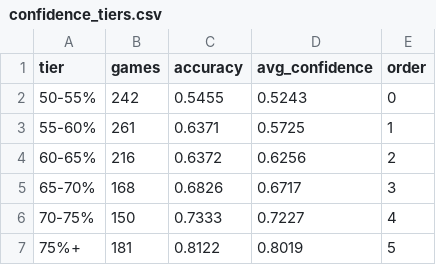
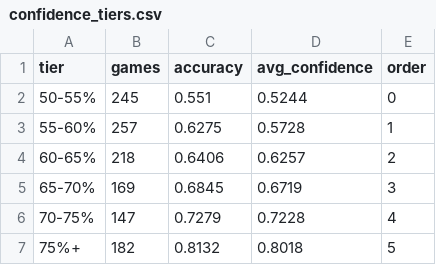
Before and after one commit to KrishKalra19/nfl-predictor, a CSV file: outputs/dashboard/confidence_tiers.csv, drawn as a sheet.

```diff
--- a/outputs/dashboard/confidence_tiers.csv
+++ b/outputs/dashboard/confidence_tiers.csv
@@ -1,7 +1,7 @@
 tier,games,accuracy,avg_confidence,order
-50-55%,242,0.5455,0.5243,0
-55-60%,261,0.6371,0.5725,1
-60-65%,216,0.6372,0.6256,2
-65-70%,168,0.6826,0.6717,3
-70-75%,150,0.7333,0.7227,4
-75%+,181,0.8122,0.8019,5
+50-55%,245,0.551,0.5244,0
+55-60%,257,0.6275,0.5728,1
+60-65%,218,0.6406,0.6257,2
+65-70%,169,0.6845,0.6719,3
+70-75%,147,0.7279,0.7228,4
+75%+,182,0.8132,0.8018,5
```
Also changed, not shown: outputs/dashboard/model_scores.csv, outputs/dashboard/season_scores.csv, 28 other files.
